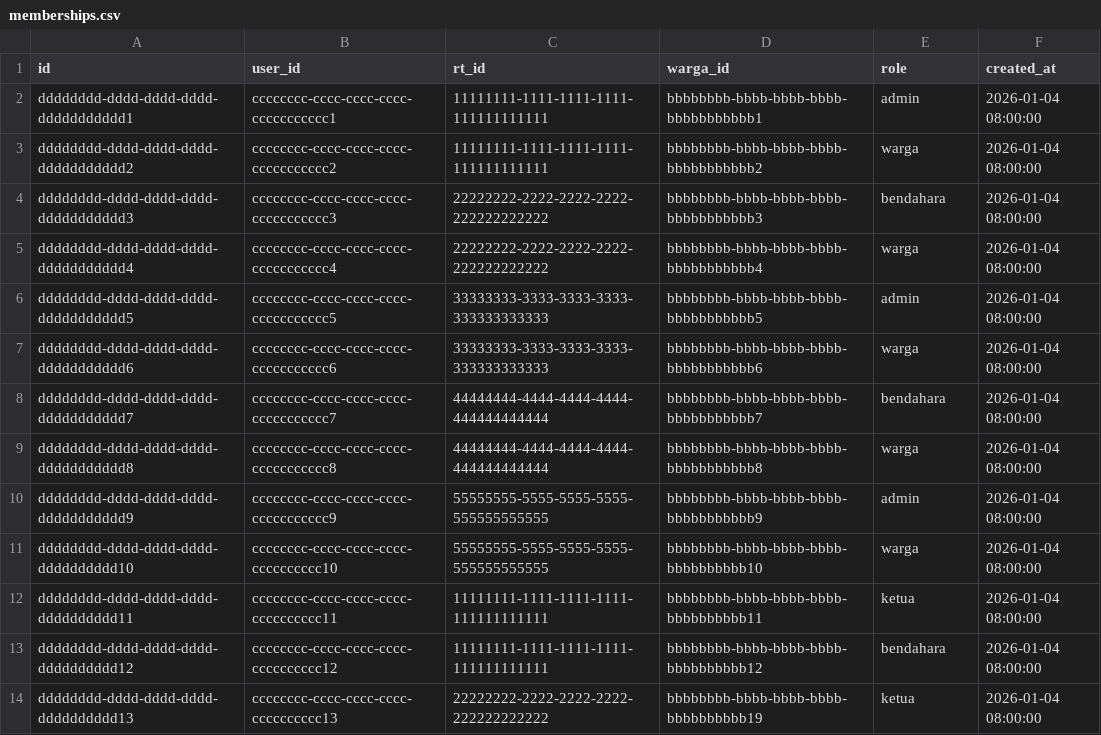
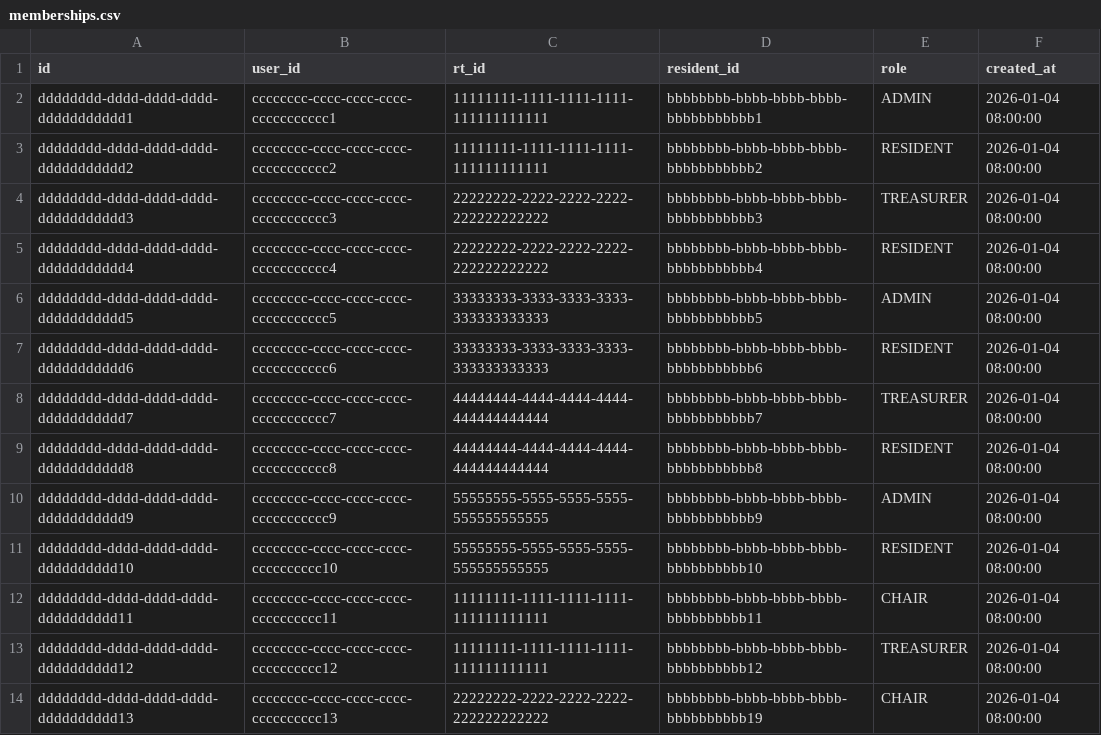
Before and after one commit to tr-hutz/kaswarga, a CSV file: supabase/seeds/memberships.csv, drawn as a sheet.

```diff
--- a/supabase/seeds/memberships.csv
+++ b/supabase/seeds/memberships.csv
@@ -1,14 +1,14 @@
-id,user_id,rt_id,warga_id,role,created_at
-dddddddd-dddd-dddd-dddd-ddddddddddd1,cccccccc-cccc-cccc-cccc-ccccccccccc1,11111111-1111-1111-1111-111111111111,bbbbbbbb-bbbb-bbbb-bbbb-bbbbbbbbbbb1,admin,2026-01-04 08:00:00
-dddddddd-dddd-dddd-dddd-ddddddddddd2,cccccccc-cccc-cccc-cccc-ccccccccccc2,11111111-1111-1111-1111-111111111111,bbbbbbbb-bbbb-bbbb-bbbb-bbbbbbbbbbb2,warga,2026-01-04 08:00:00
-dddddddd-dddd-dddd-dddd-ddddddddddd3,cccccccc-cccc-cccc-cccc-ccccccccccc3,22222222-2222-2222-2222-222222222222,bbbbbbbb-bbbb-bbbb-bbbb-bbbbbbbbbbb3,bendahara,2026-01-04 08:00:00
-dddddddd-dddd-dddd-dddd-ddddddddddd4,cccccccc-cccc-cccc-cccc-ccccccccccc4,22222222-2222-2222-2222-222222222222,bbbbbbbb-bbbb-bbbb-bbbb-bbbbbbbbbbb4,warga,2026-01-04 08:00:00
-dddddddd-dddd-dddd-dddd-ddddddddddd5,cccccccc-cccc-cccc-cccc-ccccccccccc5,33333333-3333-3333-3333-333333333333,bbbbbbbb-bbbb-bbbb-bbbb-bbbbbbbbbbb5,admin,2026-01-04 08:00:00
-dddddddd-dddd-dddd-dddd-ddddddddddd6,cccccccc-cccc-cccc-cccc-ccccccccccc6,33333333-3333-3333-3333-333333333333,bbbbbbbb-bbbb-bbbb-bbbb-bbbbbbbbbbb6,warga,2026-01-04 08:00:00
-dddddddd-dddd-dddd-dddd-ddddddddddd7,cccccccc-cccc-cccc-cccc-ccccccccccc7,44444444-4444-4444-4444-444444444444,bbbbbbbb-bbbb-bbbb-bbbb-bbbbbbbbbbb7,bendahara,2026-01-04 08:00:00
-dddddddd-dddd-dddd-dddd-ddddddddddd8,cccccccc-cccc-cccc-cccc-ccccccccccc8,44444444-4444-4444-4444-444444444444,bbbbbbbb-bbbb-bbbb-bbbb-bbbbbbbbbbb8,warga,2026-01-04 08:00:00
-dddddddd-dddd-dddd-dddd-ddddddddddd9,cccccccc-cccc-cccc-cccc-ccccccccccc9,55555555-5555-5555-5555-555555555555,bbbbbbbb-bbbb-bbbb-bbbb-bbbbbbbbbbb9,admin,2026-01-04 08:00:00
-dddddddd-dddd-dddd-dddd-dddddddddd10,cccccccc-cccc-cccc-cccc-cccccccccc10,55555555-5555-5555-5555-555555555555,bbbbbbbb-bbbb-bbbb-bbbb-bbbbbbbbbb10,warga,2026-01-04 08:00:00
-dddddddd-dddd-dddd-dddd-dddddddddd11,cccccccc-cccc-cccc-cccc-cccccccccc11,11111111-1111-1111-1111-111111111111,bbbbbbbb-bbbb-bbbb-bbbb-bbbbbbbbbb11,ketua,2026-01-04 08:00:00
-dddddddd-dddd-dddd-dddd-dddddddddd12,cccccccc-cccc-cccc-cccc-cccccccccc12,11111111-1111-1111-1111-111111111111,bbbbbbbb-bbbb-bbbb-bbbb-bbbbbbbbbb12,bendahara,2026-01-04 08:00:00
-dddddddd-dddd-dddd-dddd-dddddddddd13,cccccccc-cccc-cccc-cccc-cccccccccc13,22222222-2222-2222-2222-222222222222,bbbbbbbb-bbbb-bbbb-bbbb-bbbbbbbbbb19,ketua,2026-01-04 08:00:00
+id,user_id,rt_id,resident_id,role,created_at
+dddddddd-dddd-dddd-dddd-ddddddddddd1,cccccccc-cccc-cccc-cccc-ccccccccccc1,11111111-1111-1111-1111-111111111111,bbbbbbbb-bbbb-bbbb-bbbb-bbbbbbbbbbb1,ADMIN,2026-01-04 08:00:00
+dddddddd-dddd-dddd-dddd-ddddddddddd2,cccccccc-cccc-cccc-cccc-ccccccccccc2,11111111-1111-1111-1111-111111111111,bbbbbbbb-bbbb-bbbb-bbbb-bbbbbbbbbbb2,RESIDENT,2026-01-04 08:00:00
+dddddddd-dddd-dddd-dddd-ddddddddddd3,cccccccc-cccc-cccc-cccc-ccccccccccc3,22222222-2222-2222-2222-222222222222,bbbbbbbb-bbbb-bbbb-bbbb-bbbbbbbbbbb3,TREASURER,2026-01-04 08:00:00
+dddddddd-dddd-dddd-dddd-ddddddddddd4,cccccccc-cccc-cccc-cccc-ccccccccccc4,22222222-2222-2222-2222-222222222222,bbbbbbbb-bbbb-bbbb-bbbb-bbbbbbbbbbb4,RESIDENT,2026-01-04 08:00:00
+dddddddd-dddd-dddd-dddd-ddddddddddd5,cccccccc-cccc-cccc-cccc-ccccccccccc5,33333333-3333-3333-3333-333333333333,bbbbbbbb-bbbb-bbbb-bbbb-bbbbbbbbbbb5,ADMIN,2026-01-04 08:00:00
+dddddddd-dddd-dddd-dddd-ddddddddddd6,cccccccc-cccc-cccc-cccc-ccccccccccc6,33333333-3333-3333-3333-333333333333,bbbbbbbb-bbbb-bbbb-bbbb-bbbbbbbbbbb6,RESIDENT,2026-01-04 08:00:00
+dddddddd-dddd-dddd-dddd-ddddddddddd7,cccccccc-cccc-cccc-cccc-ccccccccccc7,44444444-4444-4444-4444-444444444444,bbbbbbbb-bbbb-bbbb-bbbb-bbbbbbbbbbb7,TREASURER,2026-01-04 08:00:00
+dddddddd-dddd-dddd-dddd-ddddddddddd8,cccccccc-cccc-cccc-cccc-ccccccccccc8,44444444-4444-4444-4444-444444444444,bbbbbbbb-bbbb-bbbb-bbbb-bbbbbbbbbbb8,RESIDENT,2026-01-04 08:00:00
+dddddddd-dddd-dddd-dddd-ddddddddddd9,cccccccc-cccc-cccc-cccc-ccccccccccc9,55555555-5555-5555-5555-555555555555,bbbbbbbb-bbbb-bbbb-bbbb-bbbbbbbbbbb9,ADMIN,2026-01-04 08:00:00
+dddddddd-dddd-dddd-dddd-dddddddddd10,cccccccc-cccc-cccc-cccc-cccccccccc10,55555555-5555-5555-5555-555555555555,bbbbbbbb-bbbb-bbbb-bbbb-bbbbbbbbbb10,RESIDENT,2026-01-04 08:00:00
+dddddddd-dddd-dddd-dddd-dddddddddd11,cccccccc-cccc-cccc-cccc-cccccccccc11,11111111-1111-1111-1111-111111111111,bbbbbbbb-bbbb-bbbb-bbbb-bbbbbbbbbb11,CHAIR,2026-01-04 08:00:00
+dddddddd-dddd-dddd-dddd-dddddddddd12,cccccccc-cccc-cccc-cccc-cccccccccc12,11111111-1111-1111-1111-111111111111,bbbbbbbb-bbbb-bbbb-bbbb-bbbbbbbbbb12,TREASURER,2026-01-04 08:00:00
+dddddddd-dddd-dddd-dddd-dddddddddd13,cccccccc-cccc-cccc-cccc-cccccccccc13,22222222-2222-2222-2222-222222222222,bbbbbbbb-bbbb-bbbb-bbbb-bbbbbbbbbb19,CHAIR,2026-01-04 08:00:00
```
Also changed, not shown: supabase/seeds/residents.csv, supabase/seeds/rt.csv, 2 other files.
